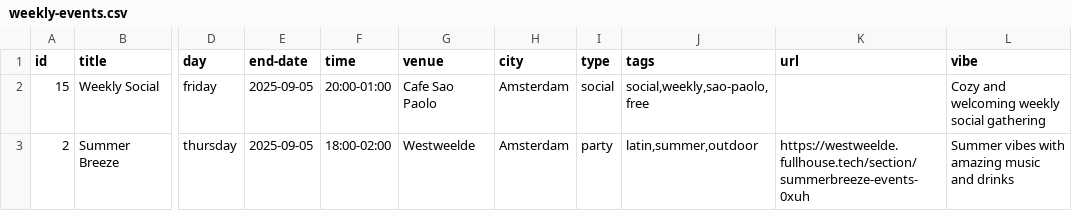
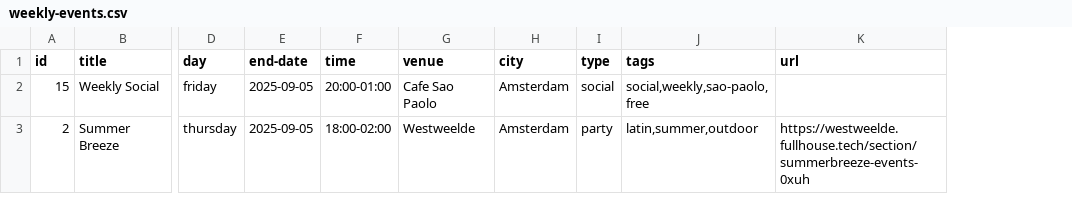
Before and after one commit to bouzDev/salsaevents-amsterdam, a CSV file: public/data/weekly-events.csv, drawn as a sheet; only a part is shown, gaps mark what is left out; the diff names each change by its address in the sheet, - before the commit and + after, or states it on an @@ line.

```diff
--- a/public/data/weekly-events.csv
+++ b/public/data/weekly-events.csv
-column L (vibe), rows 2-3: Cozy and welcoming weekly social gathering | Summer vibes with amazing music and drinks
```
Also changed, not shown: public/data/events.csv, 1 other file.
